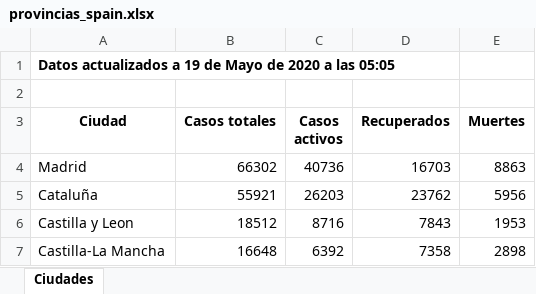
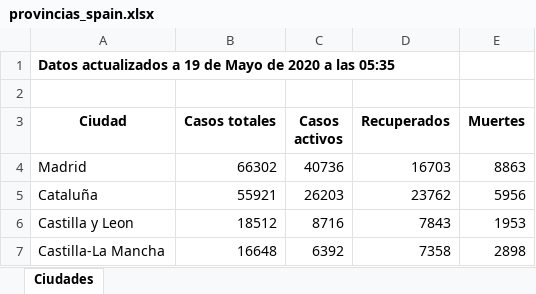
Before and after one commit to Dviejopomata/covid-19-data, an Excel workbook: provincias_spain.xlsx, sheet Ciudades, drawn as a sheet; only a part is shown; values as stored, in another font and other column widths than the file's, no borders; the diff names each change by its address in the sheet, - before the commit and + after, or states it on an @@ line.

```diff
--- a/provincias_spain.xlsx (sheet Ciudades)
+++ b/provincias_spain.xlsx (sheet Ciudades)
-A1 (Ciudad): …a las 05:05
+A1 (Ciudad): …a las 05:35
```
Also changed, not shown: paises.xlsx, 3 other files.
